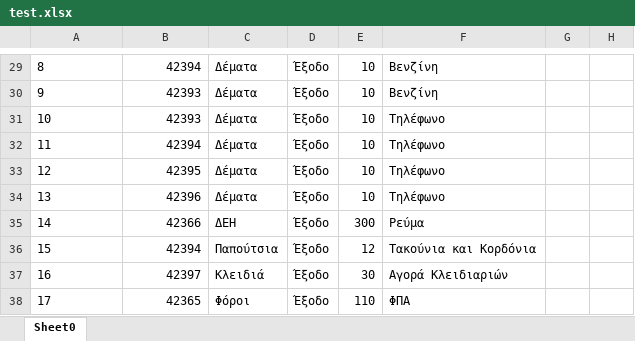
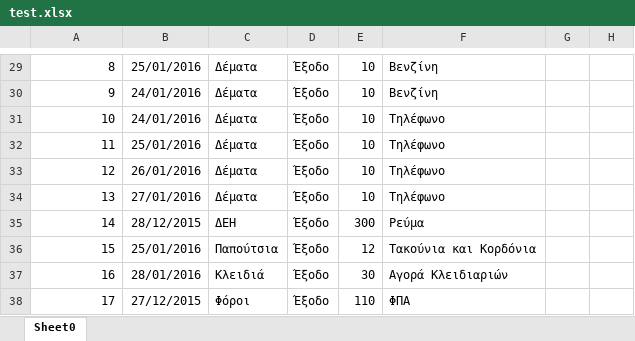
Before and after one commit to RiflemanSD/BusinessProfit, an Excel workbook: test.xlsx, sheet Sheet0, drawn as a sheet; only a part is shown, gaps mark what is left out; values as stored, in another font and other column widths than the file's, no borders; the diff covers the shown part only; the diff names each change by its address in the sheet, - before the commit and + after, or states it on an @@ line.

Commit message:
Added functions to save data from JXTable into excel file with right number format. Added some testing classes for Joptionpane to display a proper dialog message.

```diff
--- a/test.xlsx (sheet Sheet0)
+++ b/test.xlsx (sheet Sheet0)
-A29:A38 alignment: left
+A29:A38 alignment: right
-B29: 42394
+B29: 25/01/2016
-B30:B31: 42393
+B30:B31: 24/01/2016
-B32: 42394
+B32: 25/01/2016
-B33: 42395
+B33: 26/01/2016
-B34: 42396
+B34: 27/01/2016
-B35: 42366
+B35: 28/12/2015
-B36: 42394
+B36: 25/01/2016
-B37: 42397
+B37: 28/01/2016
-B38: 42365
+B38: 27/12/2015
```
Also changed, not shown: 1 added row, 1 removed row, 27 edited cells and cell formats elsewhere in this sheet, 4 other files.
